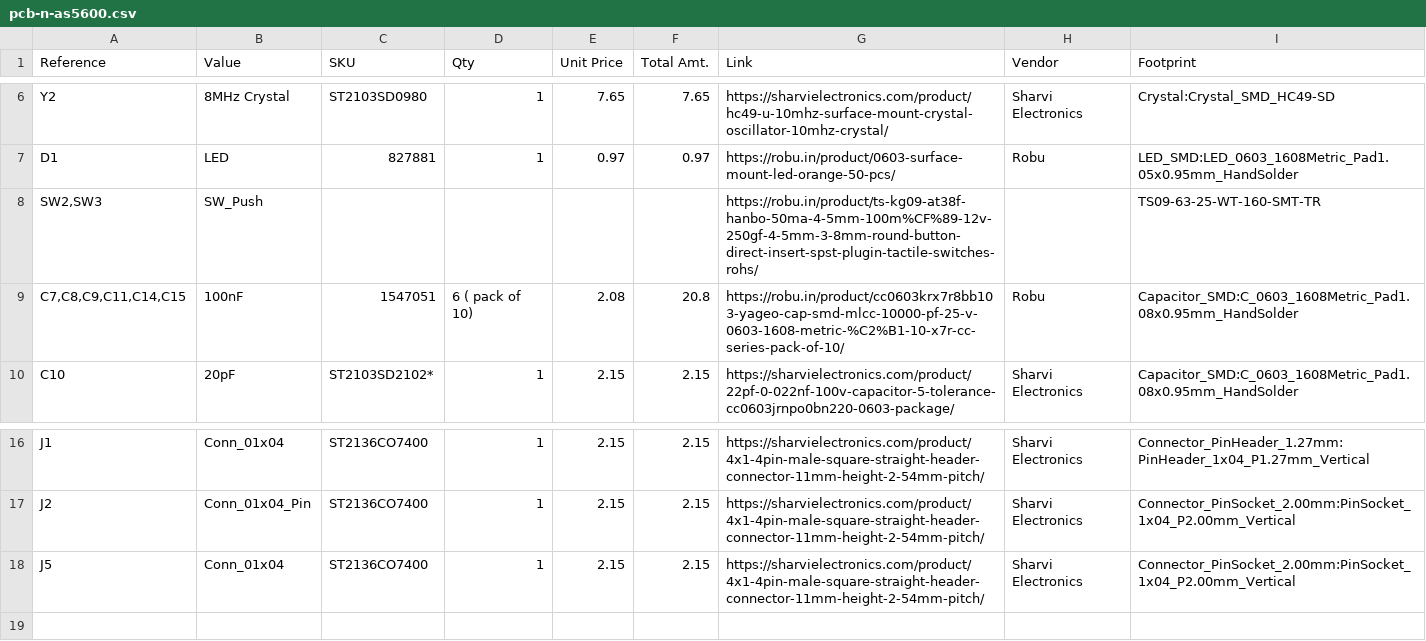
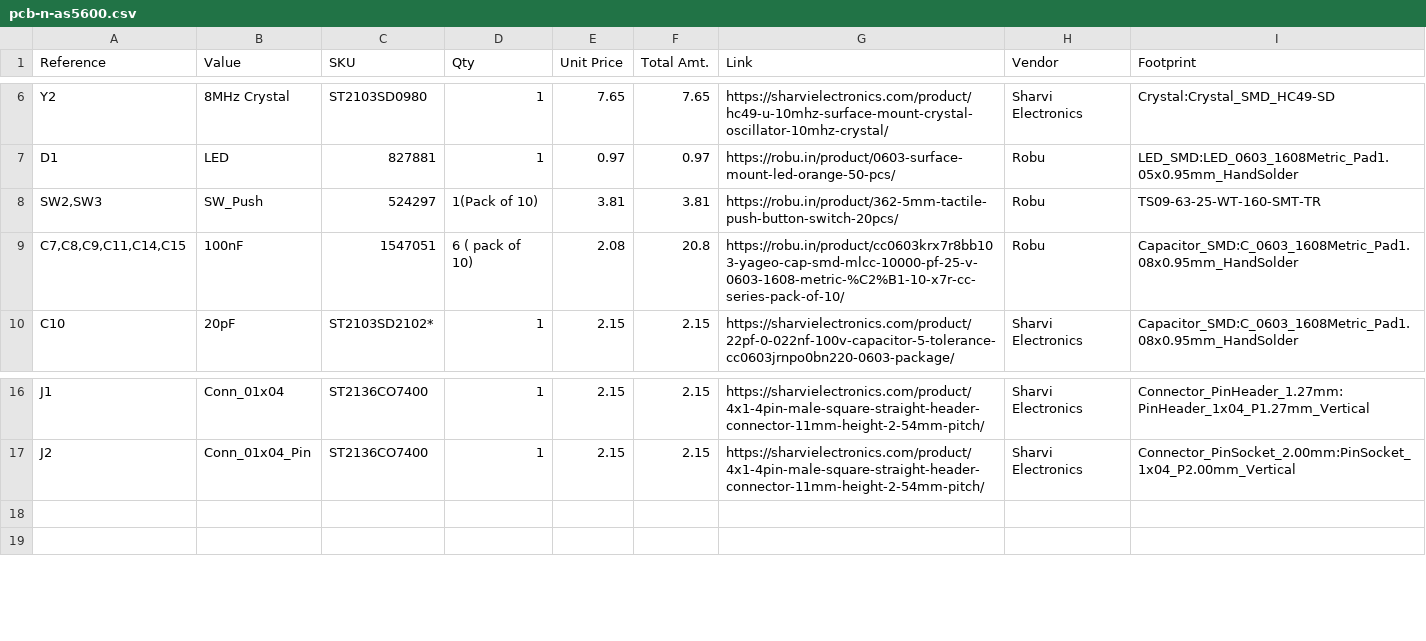
Before and after one commit to khuntiasmriti/pcb-n-as5600, a CSV file: pcb-n-as5600.csv, drawn as a sheet; only a part is shown, gaps mark what is left out; the diff names each change by its address in the sheet, - before the commit and + after, or states it on an @@ line.

Commit message:
changed switch and updated BOM

```diff
--- a/pcb-n-as5600.csv
+++ b/pcb-n-as5600.csv
-C8 (SKU): (empty)
+C8 (SKU): 524297
-D8 (Qty): (empty)
+D8 (Qty): 1(Pack of 10)
-E8 (Unit Price): (empty)
+E8 (Unit Price): 3.81
-F8 (Total Amt.): (empty)
+F8 (Total Amt.): 3.81
-G8 (Link): https://robu.in/product/ts-kg09-at38f-hanbo-50ma-4-5mm-100m%CF%89-12v-250gf-4-5mm-3-8mm-round-button-direct-insert-spst-plugin-tactile-switches-rohs/
+G8 (Link): https://robu.in/product/362-5mm-tactile-push-button-switch-20pcs/
-H8 (Vendor): (empty)
+H8 (Vendor): Robu
-row 18: J5 | Conn_01x04 | ST2136CO7400 | 1 | 2.15 | 2.15 | https://sharvielectronics.com/product/4x1-4pin-male-square-straight-header-connector-11mm-height-2-54mm-pitch/ | Sharvi Electronics | Connector_PinSocket_2.00mm:PinSocket_1x04_P2.00mm_Vertical
+row 18: (empty)
```
Also changed, not shown: 17 other files.
